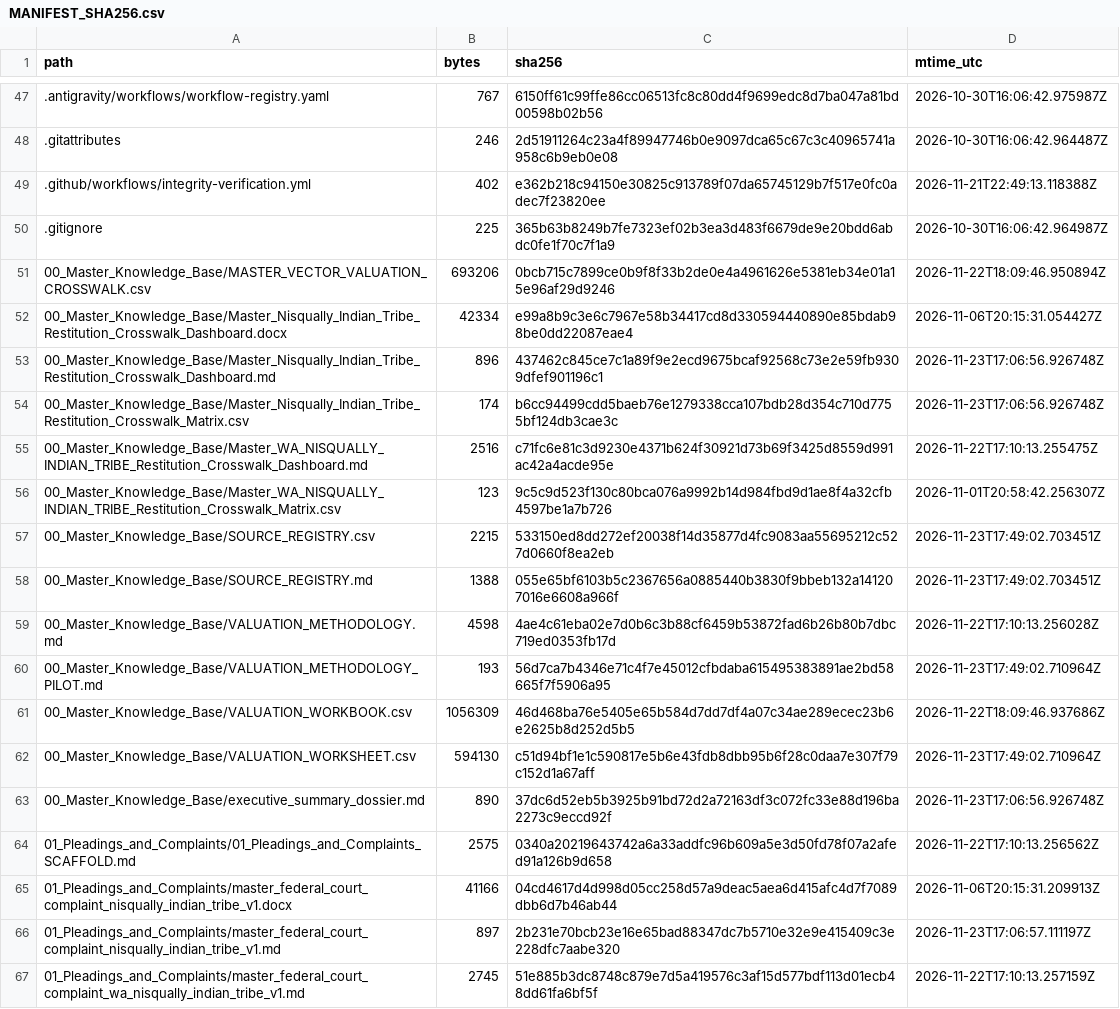
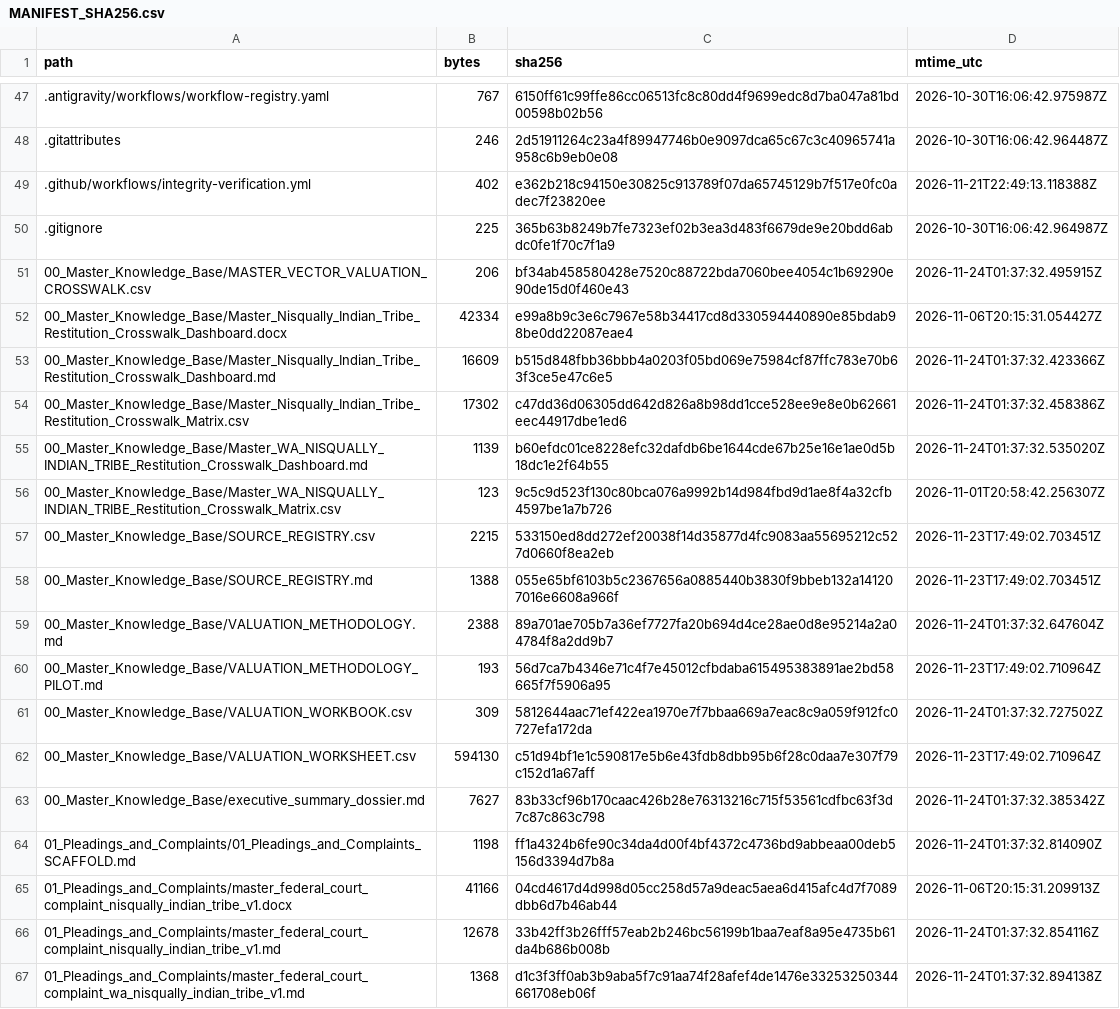
Before and after one commit to GlobalRestitutionAlliance/turtle-island-us-wa-nisqually-indian-tribe-master-litigation, a CSV file: 99_Archives_and_Manifests/MANIFEST_SHA256.csv, drawn as a sheet; only a part is shown, gaps mark what is left out; the diff covers the shown part only.

```diff
--- a/99_Archives_and_Manifests/MANIFEST_SHA256.csv
+++ b/99_Archives_and_Manifests/MANIFEST_SHA256.csv
@@ -50,7 +50,7 @@ path,bytes,sha256,mtime_utc
 .gitignore,225,365b63b8249b7fe7323ef02b3ea3d483f6679de9e20bdd6abdc0fe1f70c7f1a9,2026-10-30T16:06:42.964987Z
-00_Master_Knowledge_Base/MASTER_VECTOR_VALUATION_CROSSWALK.csv,693206,0bcb715c7899ce0b9f8f33b2de0e4a4961626e5381eb34e01a15e96af29d9246,2026-11-22T18:09:46.950894Z
+00_Master_Knowledge_Base/MASTER_VECTOR_VALUATION_CROSSWALK.csv,206,bf34ab458580428e7520c88722bda7060bee4054c1b69290e90de15d0f460e43,2026-11-24T01:37:32.495915Z
 00_Master_Knowledge_Base/Master_Nisqually_Indian_Tribe_Restitution_Crosswalk_Dashboard.docx,42334,e99a8b9c3e6c7967e58b34417cd8d330594440890e85bdab98be0dd22087eae4,2026-11-06T20:15:31.054427Z
-00_Master_Knowledge_Base/Master_Nisqually_Indian_Tribe_Restitution_Crosswalk_Dashboard.md,896,437462c845ce7c1a89f9e2ecd9675bcaf92568c73e2e59fb9309dfef901196c1,2026-11-23T17:06:56.926748Z
-00_Master_Knowledge_Base/Master_Nisqually_Indian_Tribe_Restitution_Crosswalk_Matrix.csv,174,b6cc94499cdd5baeb76e1279338cca107bdb28d354c710d7755bf124db3cae3c,2026-11-23T17:06:56.926748Z
-00_Master_Knowledge_Base/Master_WA_NISQUALLY_INDIAN_TRIBE_Restitution_Crosswalk_Dashboard.md,2516,c71fc6e81c3d9230e4371b624f30921d73b69f3425d8559d991ac42a4acde95e,2026-11-22T17:10:13.255475Z
+00_Master_Knowledge_Base/Master_Nisqually_Indian_Tribe_Restitution_Crosswalk_Dashboard.md,16609,b515d848fbb36bbb4a0203f05bd069e75984cf87ffc783e70b63f3ce5e47c6e5,2026-11-24T01:37:32.423366Z
+00_Master_Knowledge_Base/Master_Nisqually_Indian_Tribe_Restitution_Crosswalk_Matrix.csv,17302,c47dd36d06305dd642d826a8b98dd1cce528ee9e8e0b62661eec44917dbe1ed6,2026-11-24T01:37:32.458386Z
+00_Master_Knowledge_Base/Master_WA_NISQUALLY_INDIAN_TRIBE_Restitution_Crosswalk_Dashboard.md,1139,b60efdc01ce8228efc32dafdb6be1644cde67b25e16e1ae0d5b18dc1e2f64b55,2026-11-24T01:37:32.535020Z
 00_Master_Knowledge_Base/Master_WA_NISQUALLY_INDIAN_TRIBE_Restitution_Crosswalk_Matrix.csv,123,9c5c9d523f130c80bca076a9992b14d984fbd9d1ae8f4a32cfb4597be1a7b726,2026-11-01T20:58:42.256307Z
@@ -58,10 +58,10 @@ path,bytes,sha256,mtime_utc
 00_Master_Knowledge_Base/SOURCE_REGISTRY.md,1388,055e65bf6103b5c2367656a0885440b3830f9bbeb132a141207016e6608a966f,2026-11-23T17:49:02.703451Z
-00_Master_Knowledge_Base/VALUATION_METHODOLOGY.md,4598,4ae4c61eba02e7d0b6c3b88cf6459b53872fad6b26b80b7dbc719ed0353fb17d,2026-11-22T17:10:13.256028Z
+00_Master_Knowledge_Base/VALUATION_METHODOLOGY.md,2388,89a701ae705b7a36ef7727fa20b694d4ce28ae0d8e95214a2a04784f8a2dd9b7,2026-11-24T01:37:32.647604Z
 00_Master_Knowledge_Base/VALUATION_METHODOLOGY_PILOT.md,193,56d7ca7b4346e71c4f7e45012cfbdaba615495383891ae2bd58665f7f5906a95,2026-11-23T17:49:02.710964Z
-00_Master_Knowledge_Base/VALUATION_WORKBOOK.csv,1056309,46d468ba76e5405e65b584d7dd7df4a07c34ae289ecec23b6e2625b8d252d5b5,2026-11-22T18:09:46.937686Z
+00_Master_Knowledge_Base/VALUATION_WORKBOOK.csv,309,5812644aac71ef422ea1970e7f7bbaa669a7eac8c9a059f912fc0727efa172da,2026-11-24T01:37:32.727502Z
 00_Master_Knowledge_Base/VALUATION_WORKSHEET.csv,594130,c51d94bf1e1c590817e5b6e43fdb8dbb95b6f28c0daa7e307f79c152d1a67aff,2026-11-23T17:49:02.710964Z
-00_Master_Knowledge_Base/executive_summary_dossier.md,890,37dc6d52eb5b3925b91bd72d2a72163df3c072fc33e88d196ba2273c9eccd92f,2026-11-23T17:06:56.926748Z
-01_Pleadings_and_Complaints/01_Pleadings_and_Complaints_SCAFFOLD.md,2575,0340a20219643742a6a33addfc96b609a5e3d50fd78f07a2afed91a126b9d658,2026-11-22T17:10:13.256562Z
+00_Master_Knowledge_Base/executive_summary_dossier.md,7627,83b33cf96b170caac426b28e76313216c715f53561cdfbc63f3d7c87c863c798,2026-11-24T01:37:32.385342Z
+01_Pleadings_and_Complaints/01_Pleadings_and_Complaints_SCAFFOLD.md,1198,ff1a4324b6fe90c34da4d00f4bf4372c4736bd9abbeaa00deb5156d3394d7b8a,2026-11-24T01:37:32.814090Z
 01_Pleadings_and_Complaints/master_federal_court_complaint_nisqually_indian_tribe_v1.docx,41166,04cd4617d4d998d05cc258d57a9deac5aea6d415afc4d7f7089dbb6d7b46ab44,2026-11-06T20:15:31.209913Z
-01_Pleadings_and_Complaints/master_federal_court_complaint_nisqually_indian_tribe_v1.md,897,2b231e70bcb23e16e65bad88347dc7b5710e32e9e415409c3e228dfc7aabe320,2026-11-23T17:06:57.111197Z
-01_Pleadings_and_Complaints/master_federal_court_complaint_wa_nisqually_indian_tribe_v1.md,2745,51e885b3dc8748c879e7d5a419576c3af15d577bdf113d01ecb48dd61fa6bf5f,2026-11-22T17:10:13.257159Z
+01_Pleadings_and_Complaints/master_federal_court_complaint_nisqually_indian_tribe_v1.md,12678,33b42ff3b26fff57eab2b246bc56199b1baa7eaf8a95e4735b61da4b686b008b,2026-11-24T01:37:32.854116Z
+01_Pleadings_and_Complaints/master_federal_court_complaint_wa_nisqually_indian_tribe_v1.md,1368,d1c3f3ff0ab3b9aba5f7c91aa74f28afef4de1476e33253250344661708eb06f,2026-11-24T01:37:32.894138Z
```
Also changed, not shown: 80 edited cells elsewhere in this file, 37 other files.
